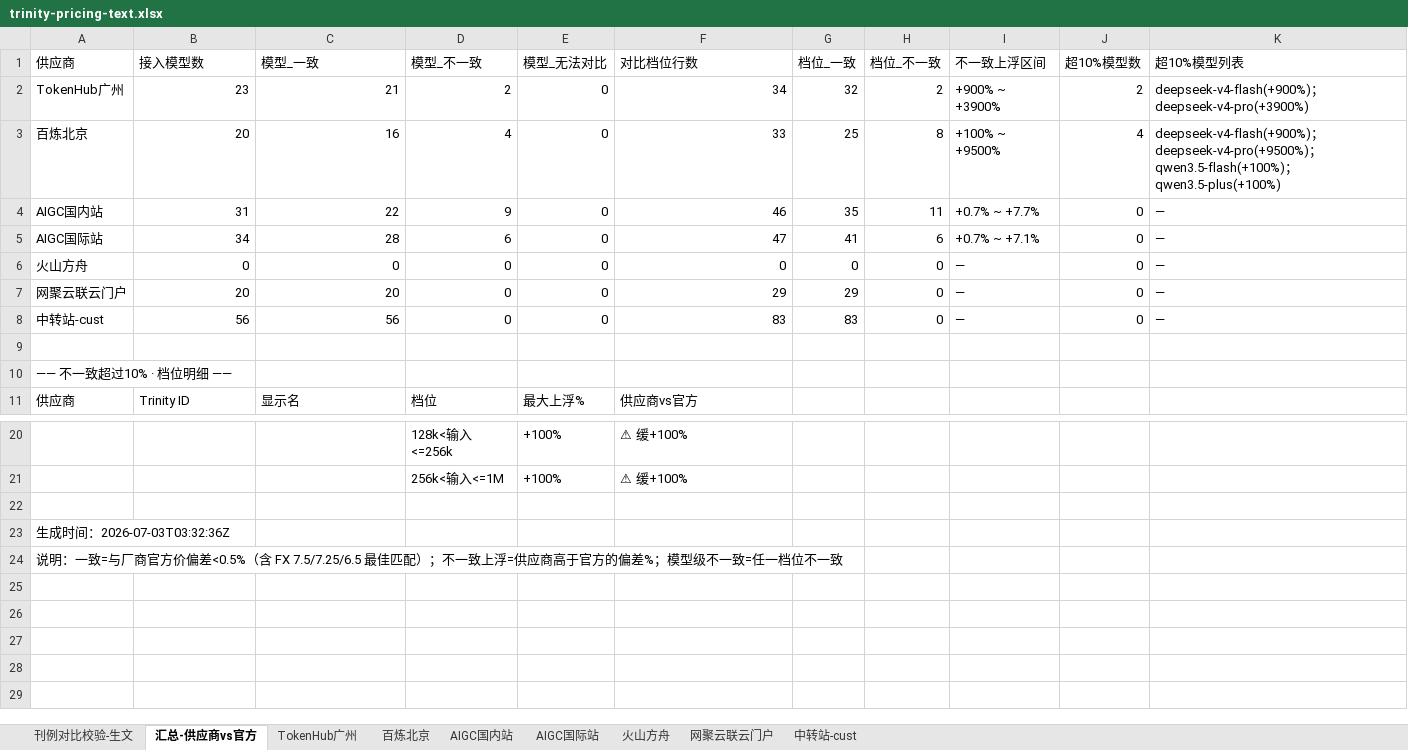
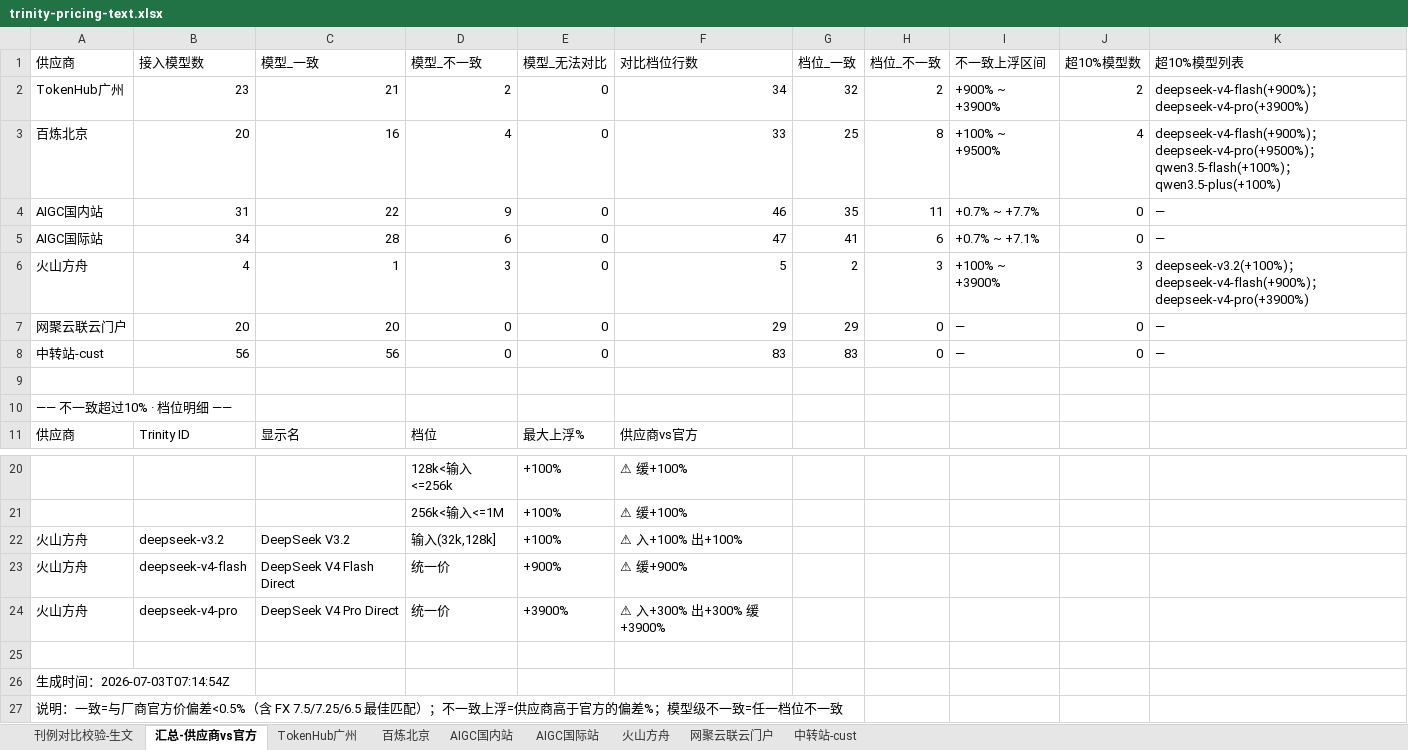
Before and after one commit to chenximo/trinity-AI, an Excel workbook: pricing/output/trinity-pricing-text.xlsx, sheet 汇总-供应商vs官方, drawn as a sheet; only a part is shown, gaps mark what is left out; values as stored, in another font and other column widths than the file's, no borders; removed rows and columns are numbered as before the commit, all else as after; the diff names each change by its address in the sheet, - before the commit and + after, or states it on an @@ line.

```diff
--- a/pricing/output/trinity-pricing-text.xlsx (sheet 汇总-供应商vs官方)
+++ b/pricing/output/trinity-pricing-text.xlsx (sheet 汇总-供应商vs官方)
-row 6: 火山方舟 | 0 | 0 | 0 | 0 | 0 | 0 | 0 | — | 0 | —
+row 6: 火山方舟 | 4 | 1 | 3 | 0 | 5 | 2 | 3 | +100% ~ +3900% | 3 | deepseek-v3.2(+100%)；deepseek-v4-flash(+900%)；deepseek-v4-pro(+3900%)
+row 22: 火山方舟 | deepseek-v3.2 | DeepSeek V3.2 | 输入(32k,128k] | +100% | ⚠ 入+100% 出+100%
+row 23: 火山方舟 | deepseek-v4-flash | DeepSeek V4 Flash Direct | 统一价 | +900% | ⚠ 缓+900%
+row 24: 火山方舟 | deepseek-v4-pro | DeepSeek V4 Pro Direct | 统一价 | +3900% | ⚠ 入+300% 出+300% 缓+3900%
-A26 (供应商): 生成时间：2026-07-03T03:32:36Z
+A26 (供应商): 生成时间：2026-07-03T07:14:54Z
```
Also changed, not shown: sheet 刊例对比校验-生文, sheet 火山方舟, sheet 中转站-cust, 46 other files.
